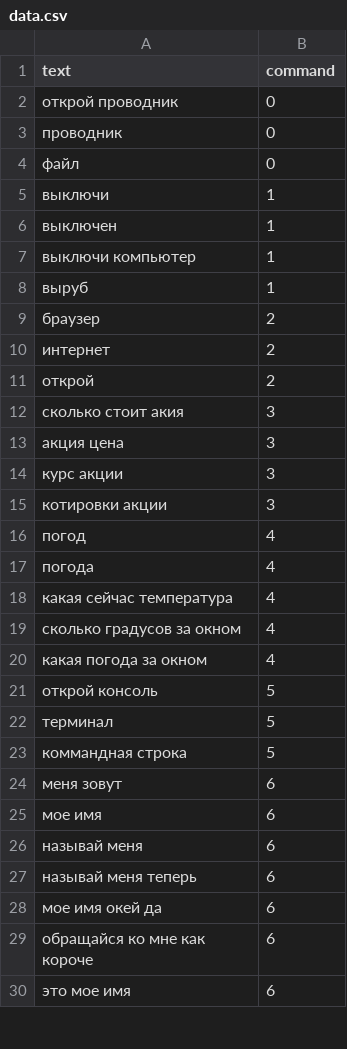
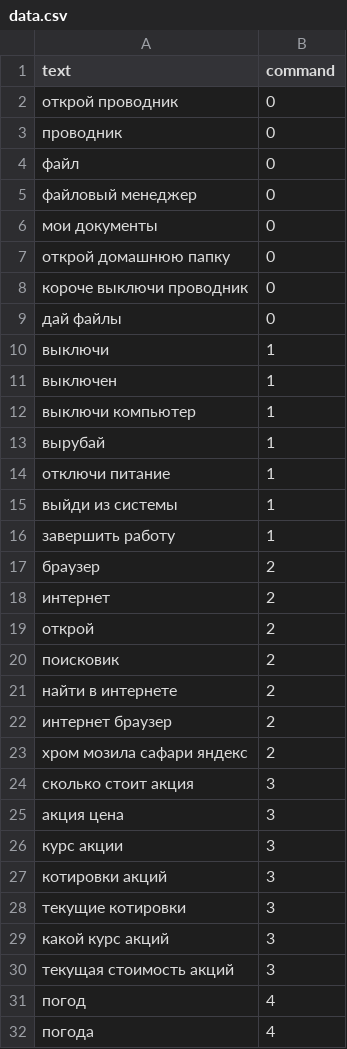
Before and after one commit to LilTenImat/shiny-waddle, a CSV file: assets/csv/data.csv, drawn as a sheet; only a part is shown; the shorter side is filled out with more unchanged rows; the diff covers the shown part only.

```diff
--- a/assets/csv/data.csv
+++ b/assets/csv/data.csv
@@ -4,2 +4,7 @@ text,command
 "файл", 0
+"файловый менеджер", 0
+"мои документы", 0
+"открой домашнюю папку", 0
+"короче выключи проводник", 0
+"дай файлы", 0
 "выключи", 1
@@ -7,3 +12,6 @@ text,command
 "выключи компьютер", 1
-"выруб", 1
+"вырубай", 1
+"отключи питание", 1
+"выйди из системы", 1
+"завершить работу", 1
 "браузер", 2
@@ -11,6 +19,13 @@ text,command
 "открой", 2
-"сколько стоит акия", 3
+"поисковик", 2
+"найти в интернете", 2
+"интернет браузер", 2
+"хром мозила сафари яндекс", 2
+"сколько стоит акция", 3
 "акция цена", 3
 "курс акции", 3
-"котировки акции", 3
+"котировки акций", 3
+"текущие котировки", 3
+"какой курс акций", 3
+"текущая стоимость акций", 3
 "погод", 4
```
Also changed, not shown: 6 added rows elsewhere in this file, 8 other files.
